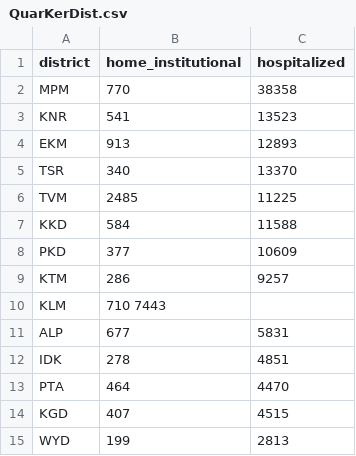
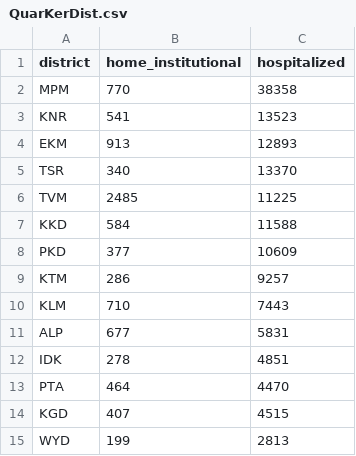
Before and after one commit to gokulrejith/COVID-Dashboard-1, a CSV file: QuarKerDist.csv, drawn as a sheet.

Commit message:
Update QuarKerDist.csv

```diff
--- a/QuarKerDist.csv
+++ b/QuarKerDist.csv
@@ -9,3 +9,3 @@ PKD,377,10609
 KTM,286,9257
-KLM,710	7443
+KLM,710,7443
 ALP,677,5831
```
